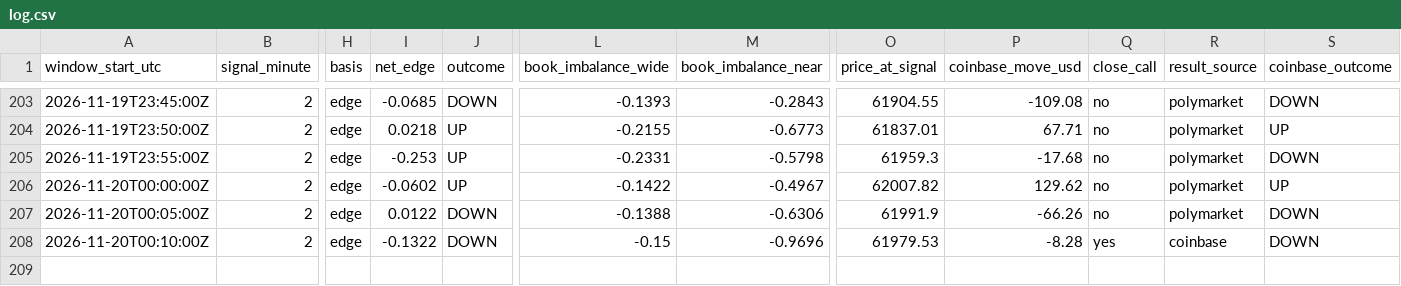
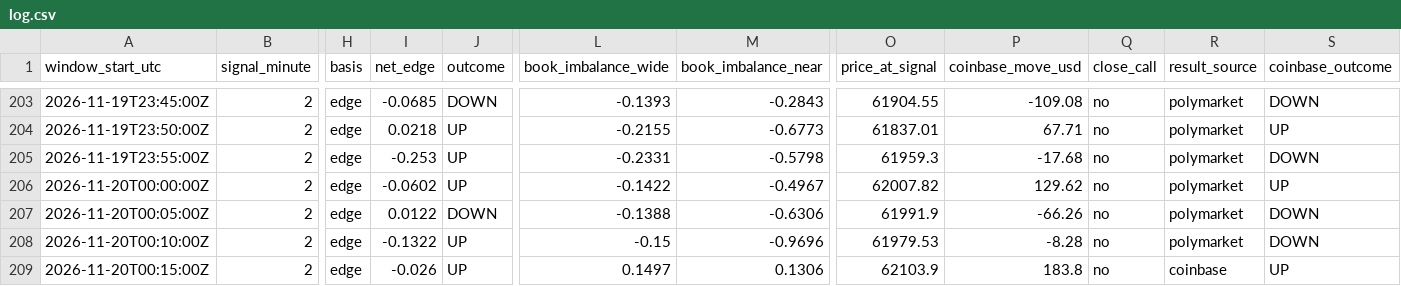
Before and after one commit to trenty0788/btc-signal-bot, a CSV file: data/log.csv, drawn as a sheet; only a part is shown, gaps mark what is left out; rows hold the shown columns only; the diff names each change by its address in the sheet, - before the commit and + after, or states it on an @@ line.

```diff
--- a/data/log.csv
+++ b/data/log.csv
-J208 (outcome): DOWN
+J208 (outcome): UP
-Q208 (close_call): yes
+Q208 (close_call): no
-R208 (result_source): coinbase
+R208 (result_source): polymarket
+row 209: 2026-11-20T00:15:00Z | 2 | edge | -0.026 | UP | 0.1497 | 0.1306 | 62103.9 | 183.8 | no | coinbase | UP
```
Also changed, not shown: 2 other files.
